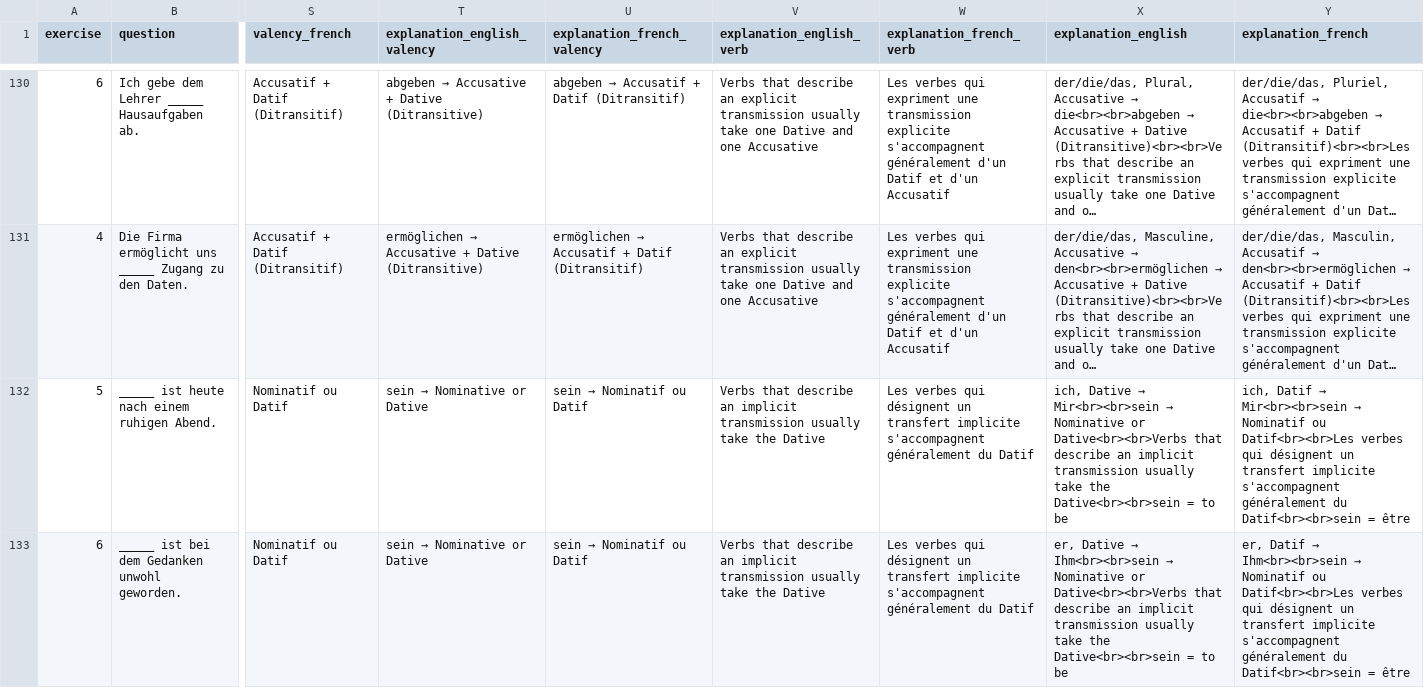
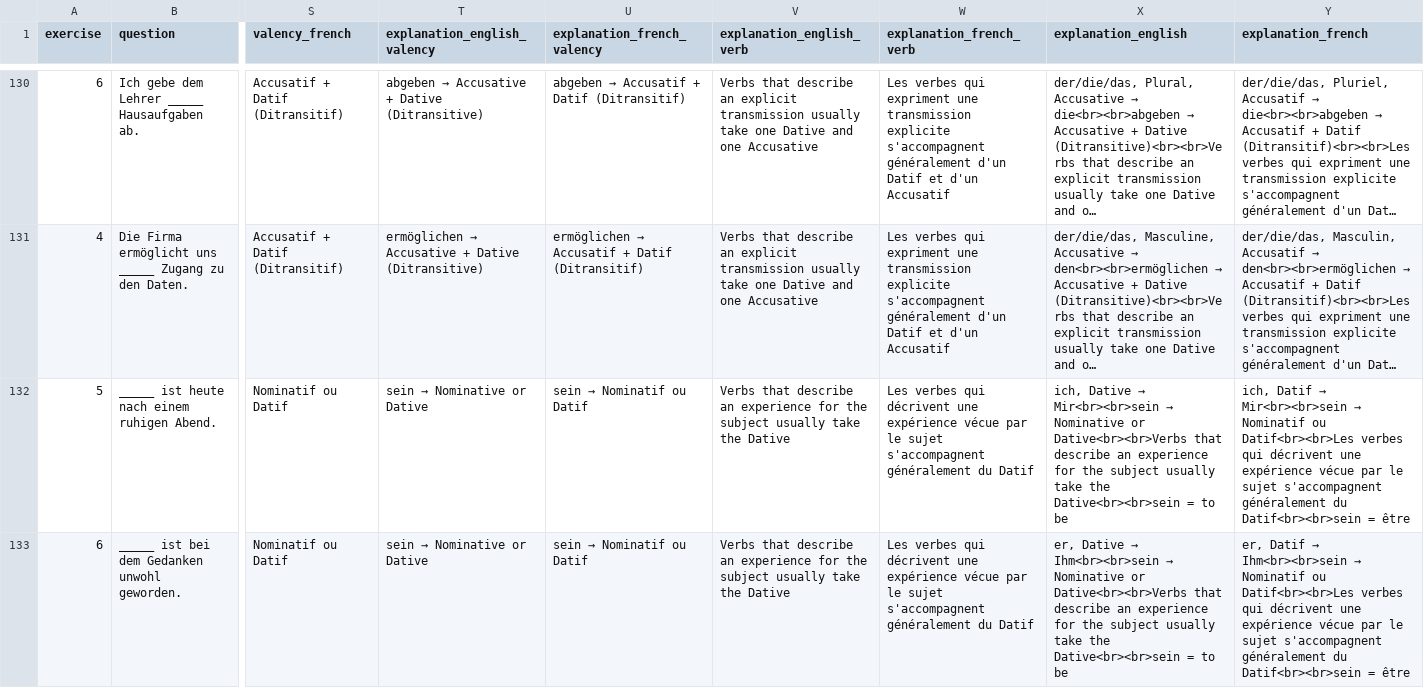
Before and after one commit to cbjcamus/Sievers-Study-Hall, a CSV file: data/datasets/artikel_pronomen_kasus/verben_artikel.csv, drawn as a sheet; only a part is shown, gaps mark what is left out; long unchanged cells end in …; the diff covers the shown part only; the diff names each change by its address in the sheet, - before the commit and + after, or states it on an @@ line.

```diff
--- a/data/datasets/artikel_pronomen_kasus/verben_artikel.csv
+++ b/data/datasets/artikel_pronomen_kasus/verben_artikel.csv
-V132:V133 (explanation_english_verb): …describe an implicit transmission usually take…
+V132:V133 (explanation_english_verb): …describe an experience for the subject usually take…
-W132:W133 (explanation_french_verb): …verbes qui désignent un transfert implicite s'accompagnent généralement…
+W132:W133 (explanation_french_verb): …verbes qui décrivent une expérience vécue par le sujet s'accompagnent généralement…
-X132 (explanation_english): …describe an implicit transmission usually take…
+X132 (explanation_english): …describe an experience for the subject usually take…
-Y132 (explanation_french): …verbes qui désignent un transfert implicite s'accompagnent généralement…
+Y132 (explanation_french): …verbes qui décrivent une expérience vécue par le sujet s'accompagnent généralement…
-X133 (explanation_english): …describe an implicit transmission usually take…
+X133 (explanation_english): …describe an experience for the subject usually take…
-Y133 (explanation_french): …verbes qui désignent un transfert implicite s'accompagnent généralement…
+Y133 (explanation_french): …verbes qui décrivent une expérience vécue par le sujet s'accompagnent généralement…
```
Also changed, not shown: 16 edited cells elsewhere in this file, 21 other files.
